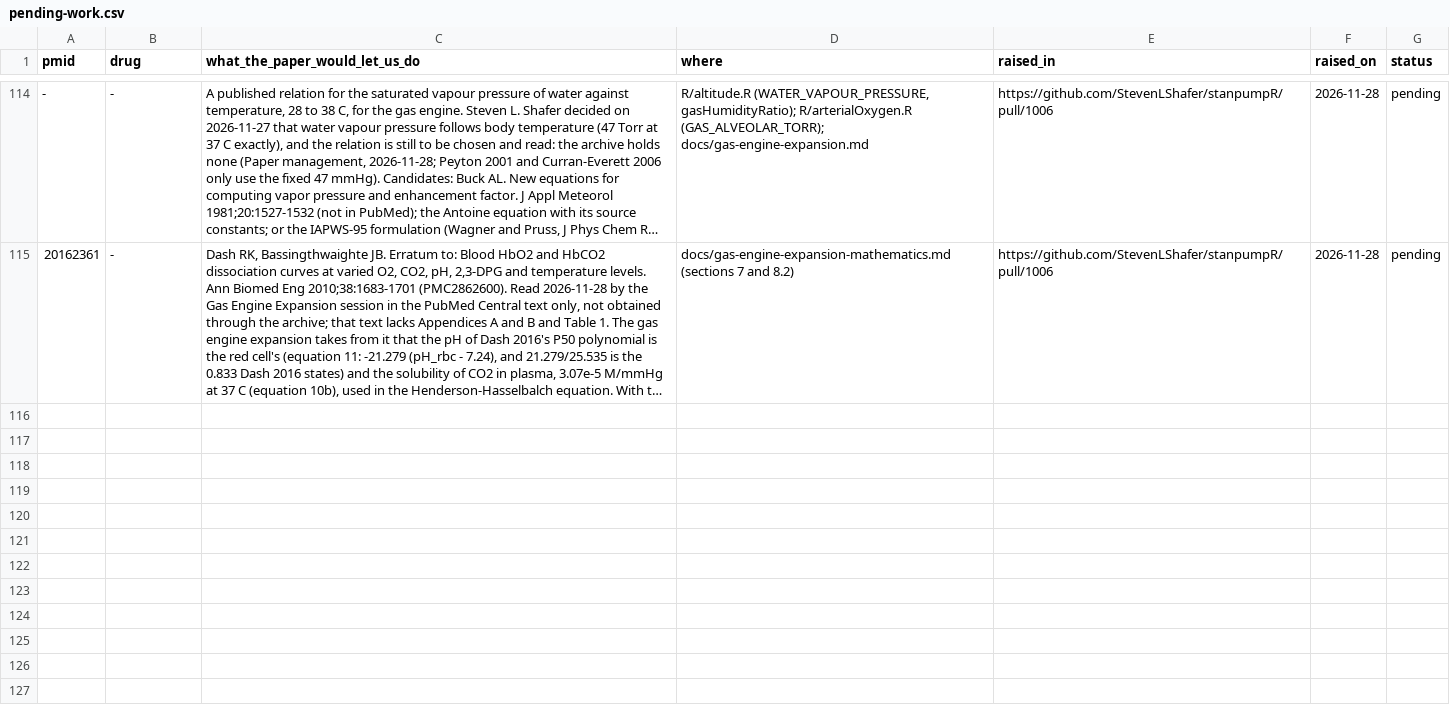
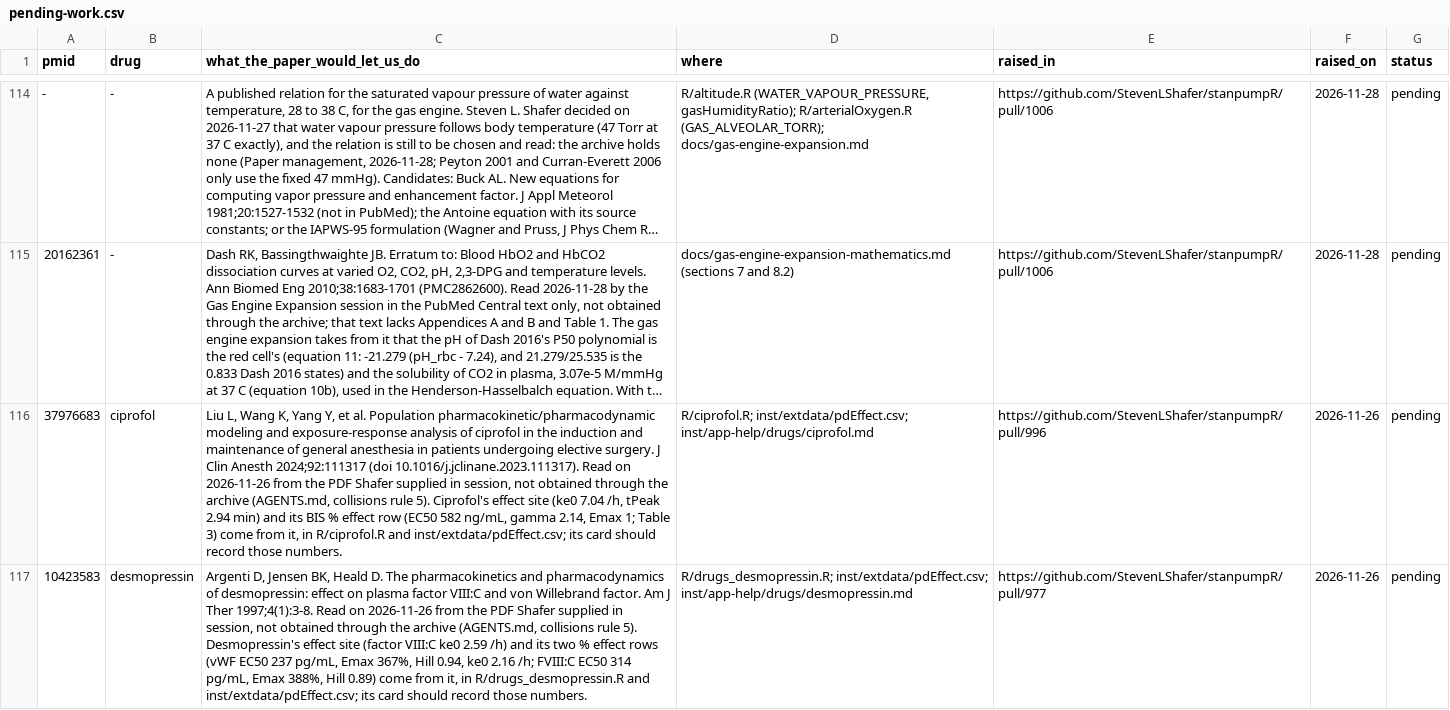
Before and after one commit to StevenLShafer/stanpumpR, a CSV file: papers/pending-work.csv, drawn as a sheet; only a part is shown, gaps mark what is left out; long unchanged cells end in …; the diff names each change by its address in the sheet, - before the commit and + after, or states it on an @@ line.

```diff
--- a/papers/pending-work.csv
+++ b/papers/pending-work.csv
+row 116: 37976683 | ciprofol | Liu L, Wang K, Yang Y, et al. Population pharmacokinetic/pharmacodynamic modeling and exposure-response analysis of ciprofol in the induction and maintenance of general anesthesia in patients undergoing elective surgery. J Clin Anesth 2024;92:111317 (doi 10.1016/j.jclinane.2023.111317). Read on 2026-11-26 from the PDF Shafer supplied in session, not obtained through the archive (AGENTS.md, collisions rule 5). Ciprofol's effect site (ke0 7.04 /h, tPeak 2.94 min) and its BIS % effect row (EC50 582 ng/mL, gamma 2.14, Emax 1; Table 3) come from it, in R/ciprofol.R and inst/extdata/pdEffect.csv; its card should record those numbers. | R/ciprofol.R; inst/extdata/pdEffect.csv; inst/app-help/drugs/ciprofol.md | https://github.com/StevenLShafer/stanpumpR/pull/996 | 2026-11-26 | pending
+row 117: 10423583 | desmopressin | Argenti D, Jensen BK, Heald D. The pharmacokinetics and pharmacodynamics of desmopressin: effect on plasma factor VIII:C and von Willebrand factor. Am J Ther 1997;4(1):3-8. Read on 2026-11-26 from the PDF Shafer supplied in session, not obtained through the archive (AGENTS.md, collisions rule 5). Desmopressin's effect site (factor VIII:C ke0 2.59 /h) and its two % effect rows (vWF EC50 237 pg/mL, Emax 367%, Hill 0.94, ke0 2.16 /h; FVIII:C EC50 314 pg/mL, Emax 388%, Hill 0.89) come from it, in R/drugs_desmopressin.R and inst/extdata/pdEffect.csv; its card should record those numbers. | R/drugs_desmopressin.R; inst/extdata/pdEffect.csv; inst/app-help/drugs/desmopressin.md | https://github.com/StevenLShafer/stanpumpR/pull/977 | 2026-11-26 | pending
```
Also changed, not shown: docs/library-expansion/plan.csv.
